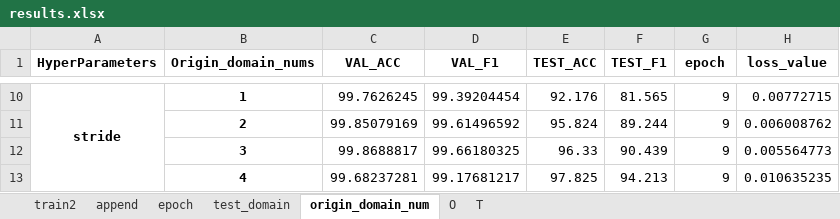
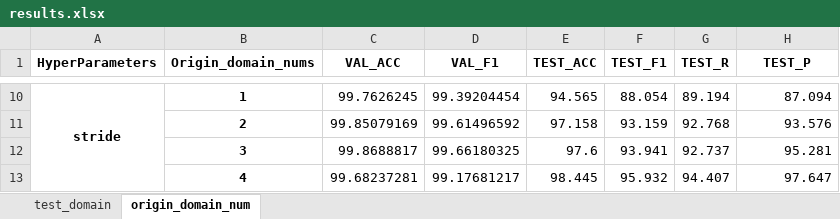
Before and after one commit to dakangaa/DeepTheft, an Excel workbook: results/results.xlsx, sheet origin_domain_num, drawn as a sheet; only a part is shown, gaps mark what is left out; values as stored, in another font and other column widths than the file's, no borders; conditional formats not drawn; the diff covers the shown part only; the diff names each change by its address in the sheet, - before the commit and + after, or states it on an @@ line.

```diff
--- a/results/results.xlsx (sheet origin_domain_num)
+++ b/results/results.xlsx (sheet origin_domain_num)
-sheet tab: train2
-sheet tab: append
-sheet tab: epoch
-sheet tab: O
-sheet tab: T
-G1: epoch
+G1: TEST_R
-H1: loss_value
+H1: TEST_P
-E10 (TEST_ACC): 92.176
+E10 (TEST_ACC): 94.565
-F10 (TEST_F1): 81.565
+F10 (TEST_F1): 88.054
-G10 (TEST_R): 9
+G10 (TEST_R): 89.194
-H10 (TEST_P): 0.00772715
+H10 (TEST_P): 87.094
-E11 (TEST_ACC): 95.824
+E11 (TEST_ACC): 97.158
-F11 (TEST_F1): 89.244
+F11 (TEST_F1): 93.159
-G11 (TEST_R): 9
+G11 (TEST_R): 92.768
-H11 (TEST_P): 0.006008762
+H11 (TEST_P): 93.576
-E12 (TEST_ACC): 96.33
+E12 (TEST_ACC): 97.6
-F12 (TEST_F1): 90.439
+F12 (TEST_F1): 93.941
-G12 (TEST_R): 9
+G12 (TEST_R): 92.737
-H12 (TEST_P): 0.005564773
+H12 (TEST_P): 95.281
-E13 (TEST_ACC): 97.825
+E13 (TEST_ACC): 98.445
-F13 (TEST_F1): 94.213
+F13 (TEST_F1): 95.932
-G13 (TEST_R): 9
+G13 (TEST_R): 94.407
-H13 (TEST_P): 0.010635235
+H13 (TEST_P): 97.647
```
Also changed, not shown: 32 edited cells elsewhere in this sheet, sheet test_domain, 1 other file.
